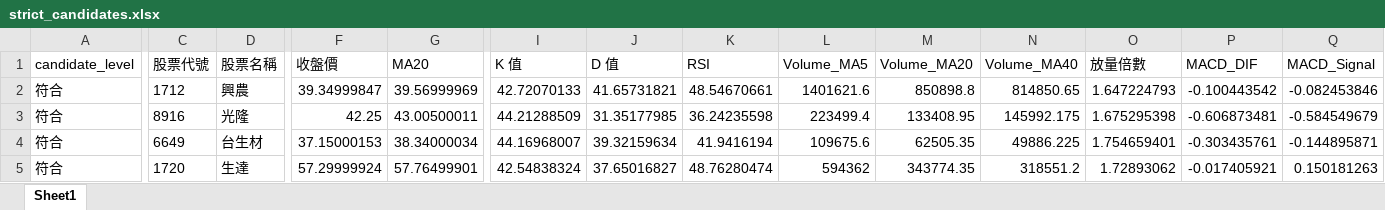
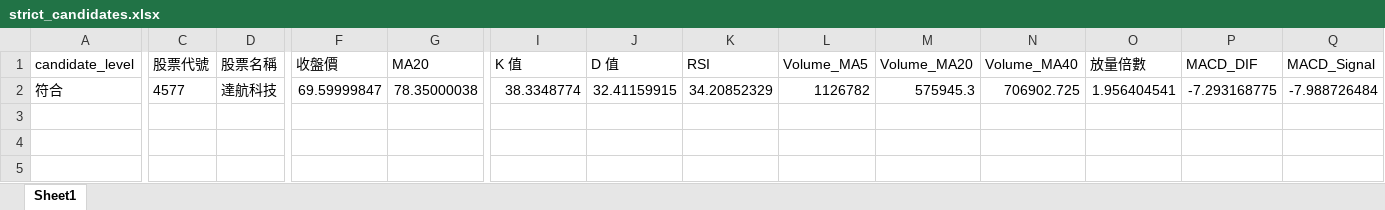
Before and after one commit to ScoppenLin/CandyTWStock, an Excel workbook: downloads/strict_candidates.xlsx, sheet Sheet1, drawn as a sheet; only a part is shown, gaps mark what is left out; values as stored, in another font and other column widths than the file's, no borders; removed rows and columns are numbered as before the commit, all else as after; rows hold the shown columns only; the diff covers the shown part only; the diff names each change by its address in the sheet, - before the commit and + after, or states it on an @@ line.

```diff
--- a/downloads/strict_candidates.xlsx (sheet Sheet1)
+++ b/downloads/strict_candidates.xlsx (sheet Sheet1)
-row 2: 符合 | 1712 | 興農 | 39.34999847 | 39.56999969 | 42.72070133 | 41.65731821 | 48.54670661 | 1401621.6 | 850898.8 | 814850.65 | 1.647224793 | -0.100443542 | -0.082453846
-row 3: 符合 | 8916 | 光隆 | 42.25 | 43.00500011 | 44.21288509 | 31.35177985 | 36.24235598 | 223499.4 | 133408.95 | 145992.175 | 1.675295398 | -0.606873481 | -0.584549679
-C2 (股票代號): 6649
+C2 (股票代號): 4577
-D2 (股票名稱): 台生材
+D2 (股票名稱): 達航科技
-F2 (收盤價): 37.15000153
+F2 (收盤價): 69.59999847
-G2 (MA20): 38.34000034
+G2 (MA20): 78.35000038
-I2 (K 值): 44.16968007
+I2 (K 值): 38.3348774
-J2 (D 值): 39.32159634
+J2 (D 值): 32.41159915
-K2 (RSI): 41.9416194
+K2 (RSI): 34.20852329
-L2 (Volume_MA5): 109675.6
+L2 (Volume_MA5): 1126782
-M2 (Volume_MA20): 62505.35
+M2 (Volume_MA20): 575945.3
-N2 (Volume_MA40): 49886.225
+N2 (Volume_MA40): 706902.725
-O2 (放量倍數): 1.754659401
+O2 (放量倍數): 1.956404541
-P2 (MACD_DIF): -0.303435761
+P2 (MACD_DIF): -7.293168775
-Q2 (MACD_Signal): -0.144895871
+Q2 (MACD_Signal): -7.988726484
-row 5: 符合 | 1720 | 生達 | 57.29999924 | 57.76499901 | 42.54838324 | 37.65016827 | 48.76280474 | 594362 | 343774.35 | 318551.2 | 1.72893062 | -0.017405921 | 0.150181263
```
Also changed, not shown: 4 edited cells elsewhere in this sheet, downloads/screening_result.xlsx, downloads/watchlist_candidates.xlsx, 3 other files.
